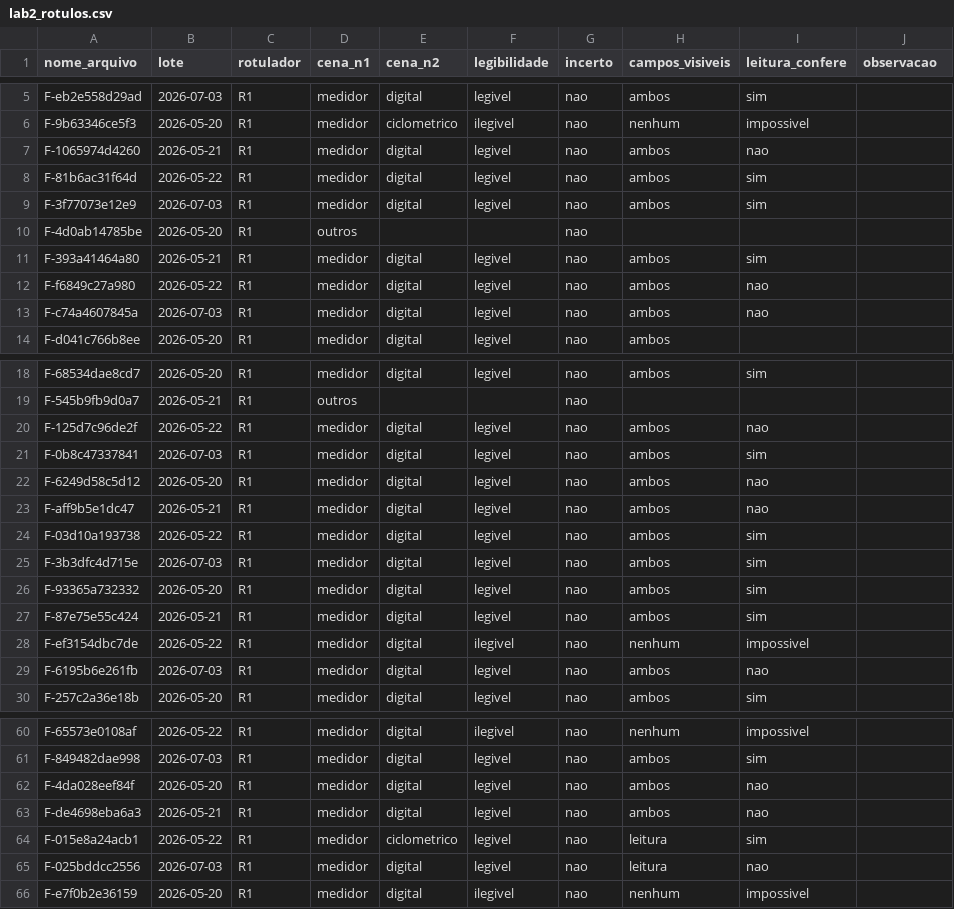
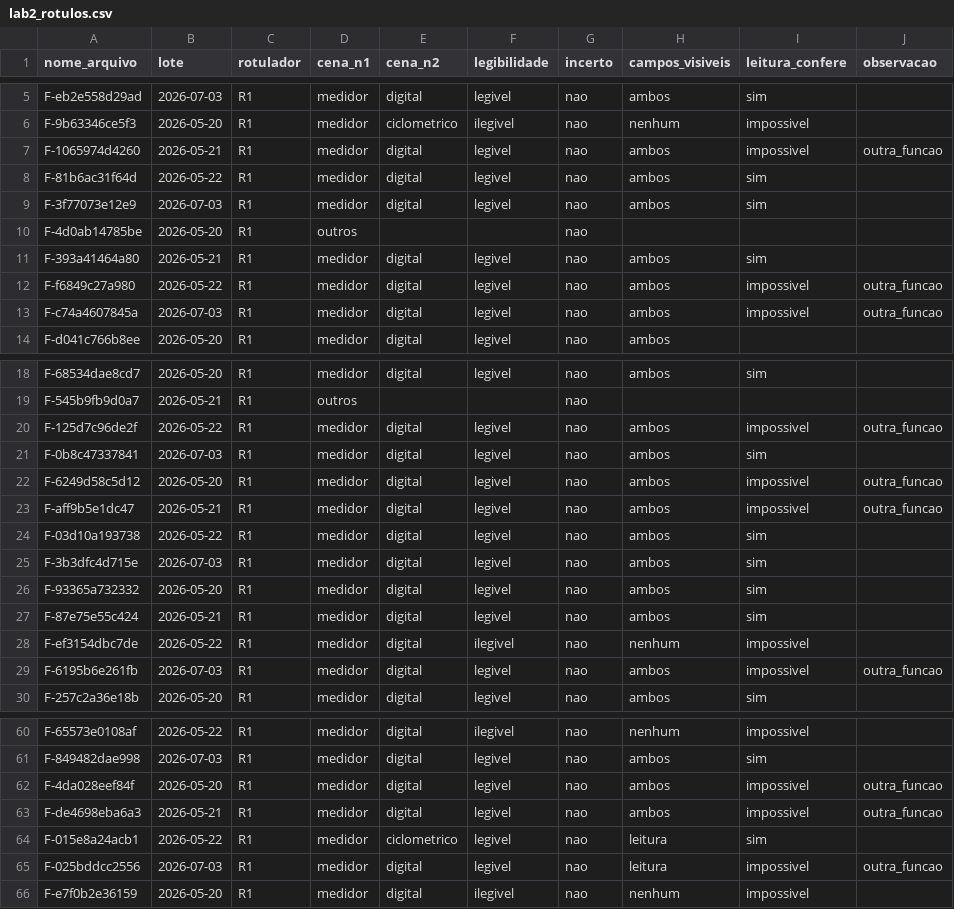
Before and after one commit to phelipecscosta/leitura_automatizada_mostradores_energia_pesquisa, a CSV file: lab-02/rotulos/lab2_rotulos.csv, drawn as a sheet; only a part is shown, gaps mark what is left out; the diff covers the shown part only.

Commit message:
fix: aplica a revisão das leituras divergentes aos rótulos do Lab02

```diff
--- a/lab-02/rotulos/lab2_rotulos.csv
+++ b/lab-02/rotulos/lab2_rotulos.csv
@@ -6,3 +6,3 @@ F-eb2e558d29ad,2026-07-03,R1,medidor,digital,legivel,nao,ambos,sim,
 F-9b63346ce5f3,2026-05-20,R1,medidor,ciclometrico,ilegivel,nao,nenhum,impossivel,
-F-1065974d4260,2026-05-21,R1,medidor,digital,legivel,nao,ambos,nao,
+F-1065974d4260,2026-05-21,R1,medidor,digital,legivel,nao,ambos,impossivel,outra_funcao
 F-81b6ac31f64d,2026-05-22,R1,medidor,digital,legivel,nao,ambos,sim,
@@ -11,4 +11,4 @@ F-4d0ab14785be,2026-05-20,R1,outros,,,nao,,,
 F-393a41464a80,2026-05-21,R1,medidor,digital,legivel,nao,ambos,sim,
-F-f6849c27a980,2026-05-22,R1,medidor,digital,legivel,nao,ambos,nao,
-F-c74a4607845a,2026-07-03,R1,medidor,digital,legivel,nao,ambos,nao,
+F-f6849c27a980,2026-05-22,R1,medidor,digital,legivel,nao,ambos,impossivel,outra_funcao
+F-c74a4607845a,2026-07-03,R1,medidor,digital,legivel,nao,ambos,impossivel,outra_funcao
 F-d041c766b8ee,2026-05-20,R1,medidor,digital,legivel,nao,ambos,,
@@ -19,6 +19,6 @@ F-68534dae8cd7,2026-05-20,R1,medidor,digital,legivel,nao,ambos,sim,
 F-545b9fb9d0a7,2026-05-21,R1,outros,,,nao,,,
-F-125d7c96de2f,2026-05-22,R1,medidor,digital,legivel,nao,ambos,nao,
+F-125d7c96de2f,2026-05-22,R1,medidor,digital,legivel,nao,ambos,impossivel,outra_funcao
 F-0b8c47337841,2026-07-03,R1,medidor,digital,legivel,nao,ambos,sim,
-F-6249d58c5d12,2026-05-20,R1,medidor,digital,legivel,nao,ambos,nao,
-F-aff9b5e1dc47,2026-05-21,R1,medidor,digital,legivel,nao,ambos,nao,
+F-6249d58c5d12,2026-05-20,R1,medidor,digital,legivel,nao,ambos,impossivel,outra_funcao
+F-aff9b5e1dc47,2026-05-21,R1,medidor,digital,legivel,nao,ambos,impossivel,outra_funcao
 F-03d10a193738,2026-05-22,R1,medidor,digital,legivel,nao,ambos,sim,
@@ -28,3 +28,3 @@ F-87e75e55c424,2026-05-21,R1,medidor,digital,legivel,nao,ambos,sim,
 F-ef3154dbc7de,2026-05-22,R1,medidor,digital,ilegivel,nao,nenhum,impossivel,
-F-6195b6e261fb,2026-07-03,R1,medidor,digital,legivel,nao,ambos,nao,
+F-6195b6e261fb,2026-07-03,R1,medidor,digital,legivel,nao,ambos,impossivel,outra_funcao
 F-257c2a36e18b,2026-05-20,R1,medidor,digital,legivel,nao,ambos,sim,
@@ -61,6 +61,6 @@ F-65573e0108af,2026-05-22,R1,medidor,digital,ilegivel,nao,nenhum,impossivel,
 F-849482dae998,2026-07-03,R1,medidor,digital,legivel,nao,ambos,sim,
-F-4da028eef84f,2026-05-20,R1,medidor,digital,legivel,nao,ambos,nao,
-F-de4698eba6a3,2026-05-21,R1,medidor,digital,legivel,nao,ambos,nao,
+F-4da028eef84f,2026-05-20,R1,medidor,digital,legivel,nao,ambos,impossivel,outra_funcao
+F-de4698eba6a3,2026-05-21,R1,medidor,digital,legivel,nao,ambos,impossivel,outra_funcao
 F-015e8a24acb1,2026-05-22,R1,medidor,ciclometrico,legivel,nao,leitura,sim,
-F-025bddcc2556,2026-07-03,R1,medidor,digital,legivel,nao,leitura,nao,
+F-025bddcc2556,2026-07-03,R1,medidor,digital,legivel,nao,leitura,impossivel,outra_funcao
 F-e7f0b2e36159,2026-05-20,R1,medidor,digital,ilegivel,nao,nenhum,impossivel,
```
Also changed, not shown: 31 edited cells elsewhere in this file.
